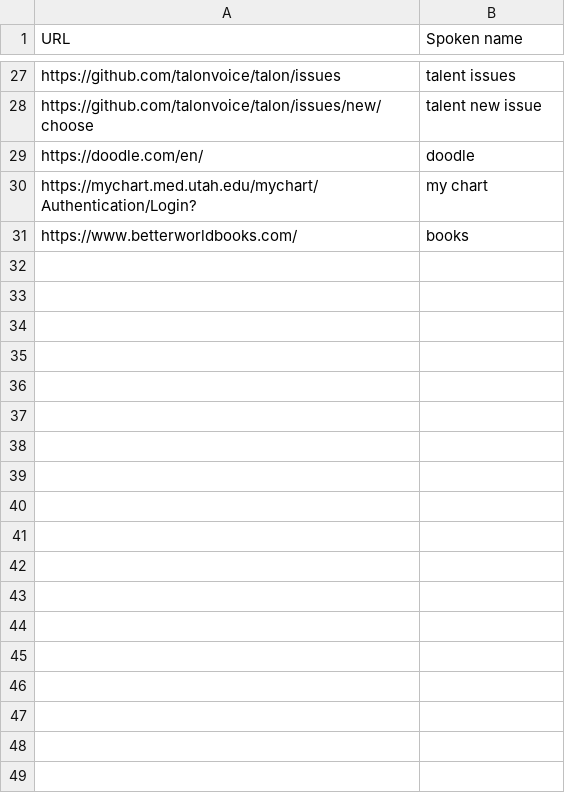
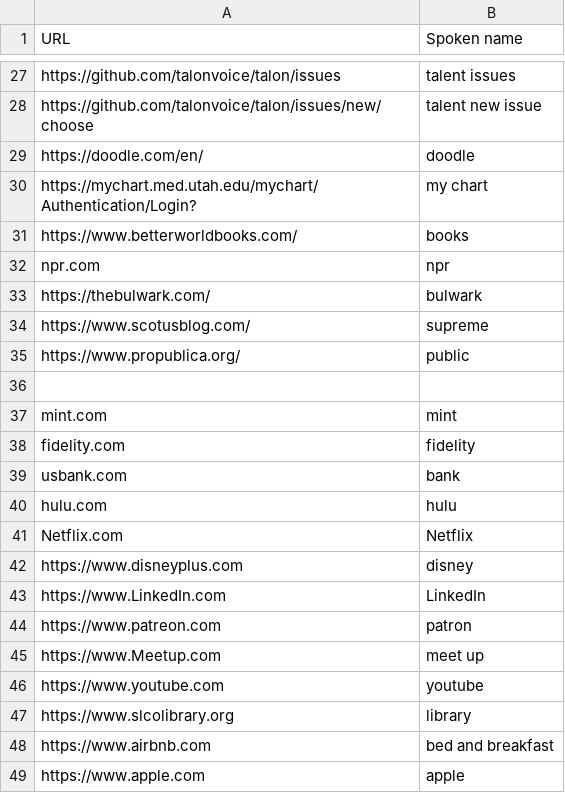
Before and after one commit to zmcgohan2/knausj_talon, a CSV file: settings/websites.csv, drawn as a sheet; only a part is shown, gaps mark what is left out.

Commit message:
Update websites.csv

```diff
--- a/settings/websites.csv
+++ b/settings/websites.csv
@@ -31 +31,19 @@ https://mychart.med.utah.edu/mychart/Authentication/Login?,my chart
 https://www.betterworldbooks.com/,books
+npr.com,npr
+https://thebulwark.com/,bulwark
+https://www.scotusblog.com/,supreme
+https://www.propublica.org/,public
+
+mint.com,mint
+fidelity.com,fidelity
+usbank.com,bank
+hulu.com,hulu
+Netflix.com,Netflix
+https://www.disneyplus.com,disney
+https://www.LinkedIn.com,LinkedIn
+https://www.patreon.com,patron
+https://www.Meetup.com,meet up
+https://www.youtube.com,youtube
+https://www.slcolibrary.org,library
+https://www.airbnb.com,bed and breakfast
+https://www.apple.com,apple
```
